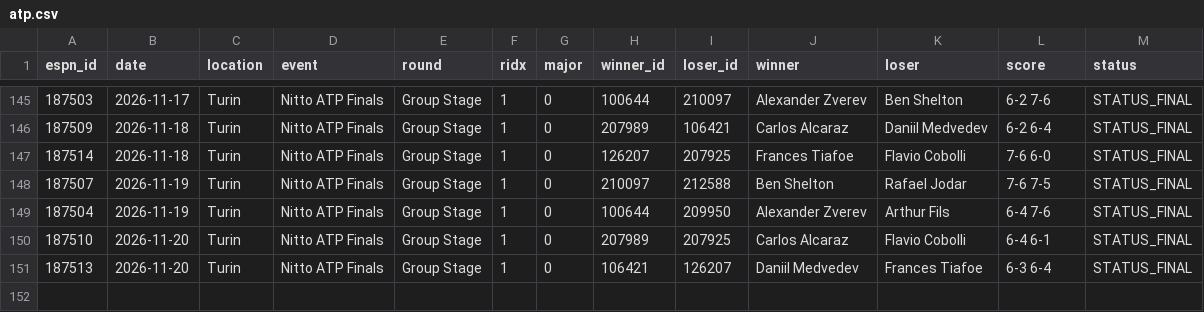
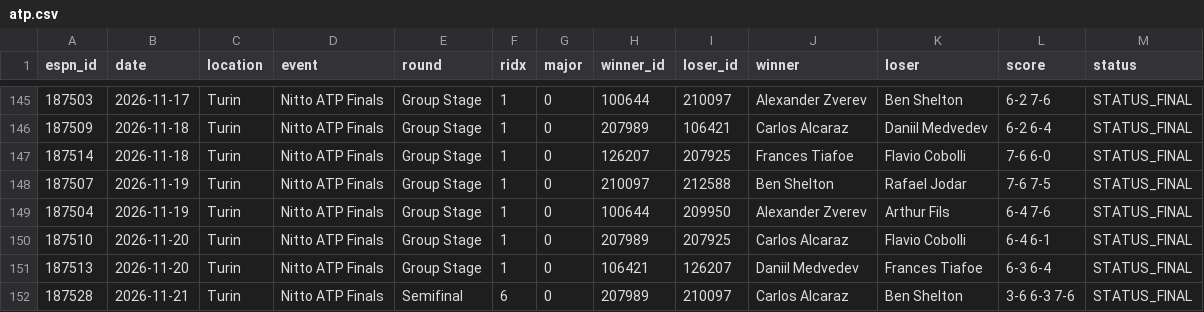
Before and after one commit to vassoffat-cell/tennisbot, a CSV file: data/espn/atp.csv, drawn as a sheet; only a part is shown, gaps mark what is left out; the diff names each change by its address in the sheet, - before the commit and + after, or states it on an @@ line.

Commit message:
Data update 2026-11-21

```diff
--- a/data/espn/atp.csv
+++ b/data/espn/atp.csv
+row 152: 187528 | 2026-11-21 | Turin | Nitto ATP Finals | Semifinal | 6 | 0 | 207989 | 210097 | Carlos Alcaraz | Ben Shelton | 3-6 6-3 7-6 | STATUS_FINAL
```
Also changed, not shown: data/shadow/tennis_2026-11.csv, hockey/data/seal/hockey_2026-11-21.csv, 7 other files.
